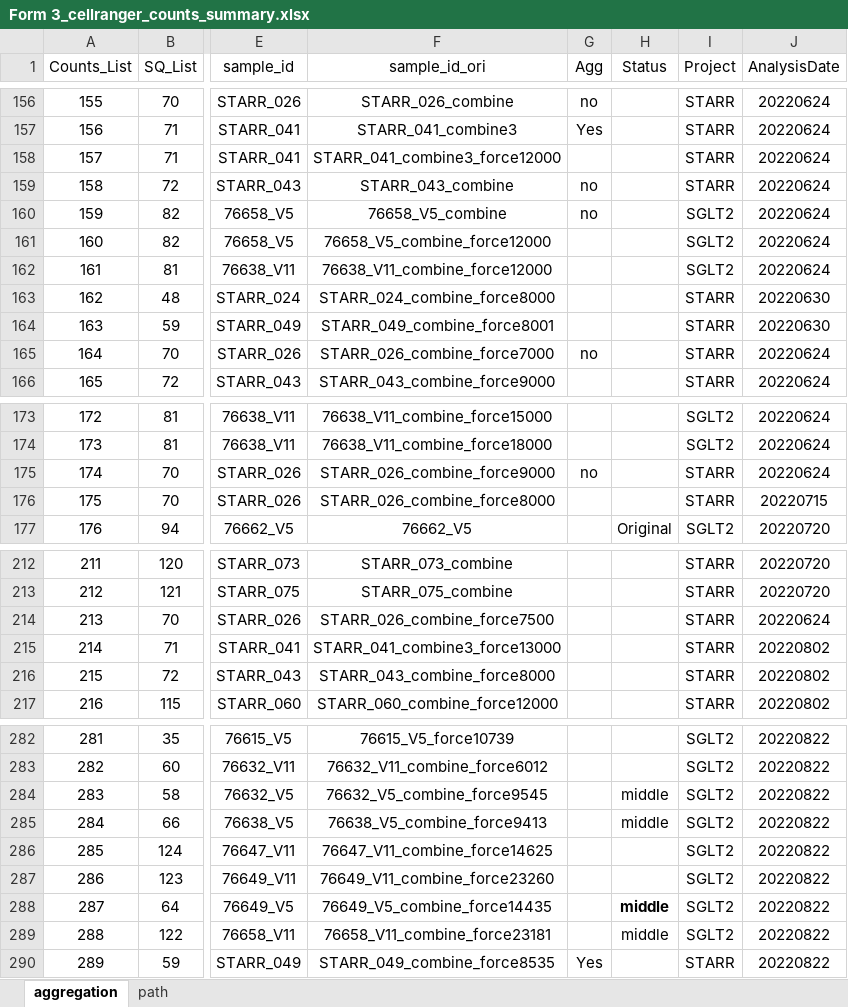
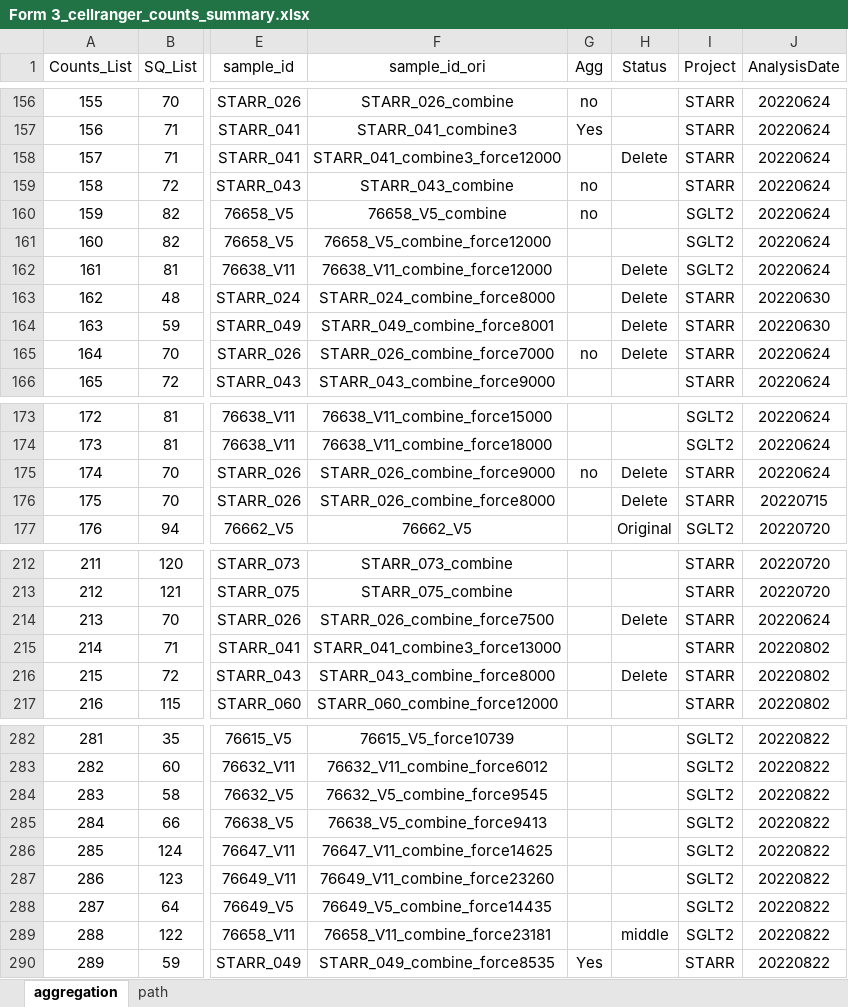
Before and after one commit to dnarna909/UTHSC_cellranger_codes_files, an Excel workbook: ExperimentSummaryFiles/Form 3_cellranger_counts_summary.xlsx, sheet aggregation, drawn as a sheet; only a part is shown, gaps mark what is left out; values as stored, in another font and other column widths than the file's, no borders; charts and pictures not drawn; the diff covers the shown part only; the diff names each change by its address in the sheet, - before the commit and + after, or states it on an @@ line.

```diff
--- a/ExperimentSummaryFiles/Form 3_cellranger_counts_summary.xlsx (sheet aggregation)
+++ b/ExperimentSummaryFiles/Form 3_cellranger_counts_summary.xlsx (sheet aggregation)
-H158 (Status): (empty)
+H158 (Status): Delete
-H162:H165 (Status): (empty)
+H162:H165 (Status): Delete
-H175:H176 (Status): (empty)
+H175:H176 (Status): Delete
-H214 (Status): (empty)
+H214 (Status): Delete
-H216 (Status): (empty)
+H216 (Status): Delete
-H284:H285 (Status): middle
+H284:H285 (Status): (empty)
-H288 (Status): middle
+H288 (Status): (empty)
```
Also changed, not shown: 2 edited cells elsewhere in this sheet, 1 other file.
